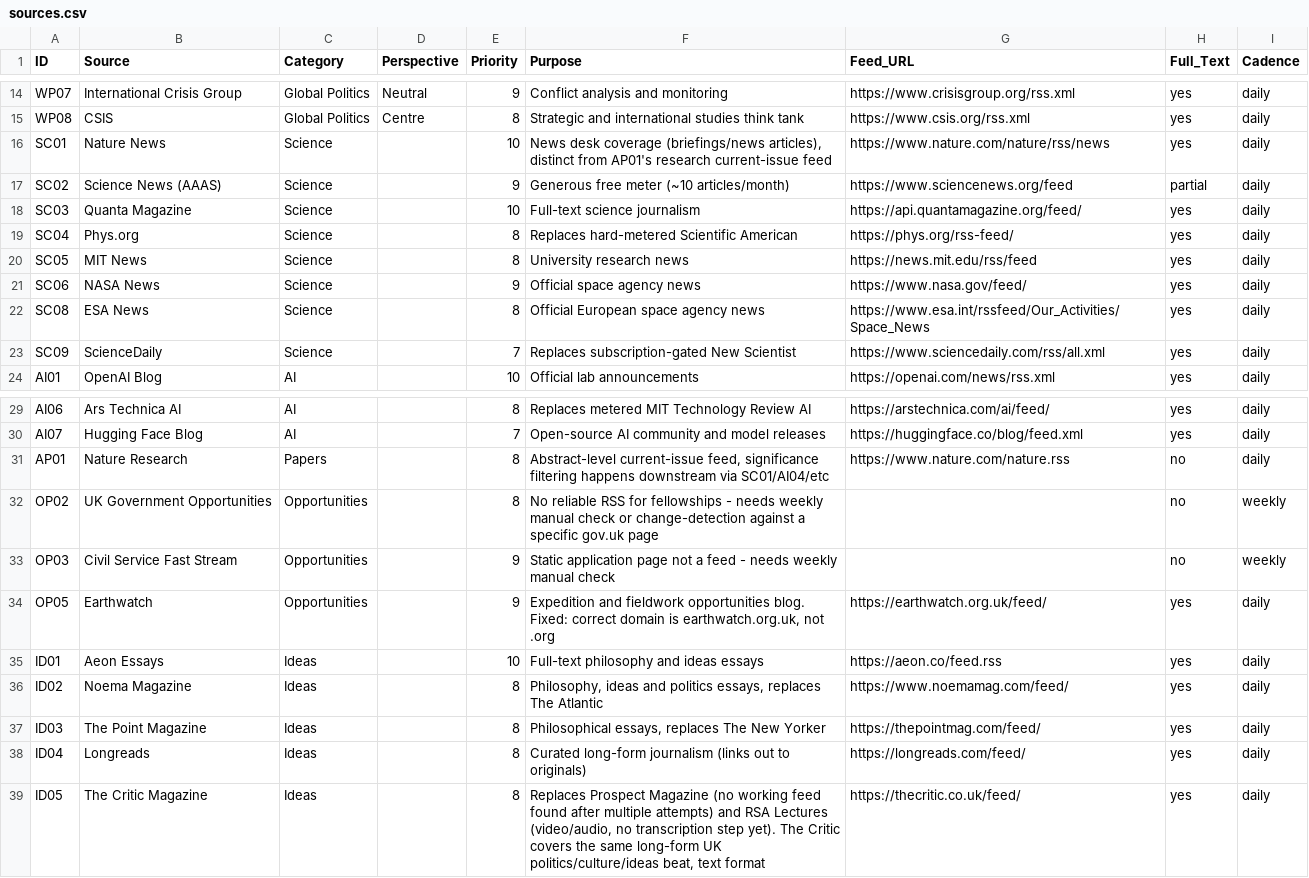
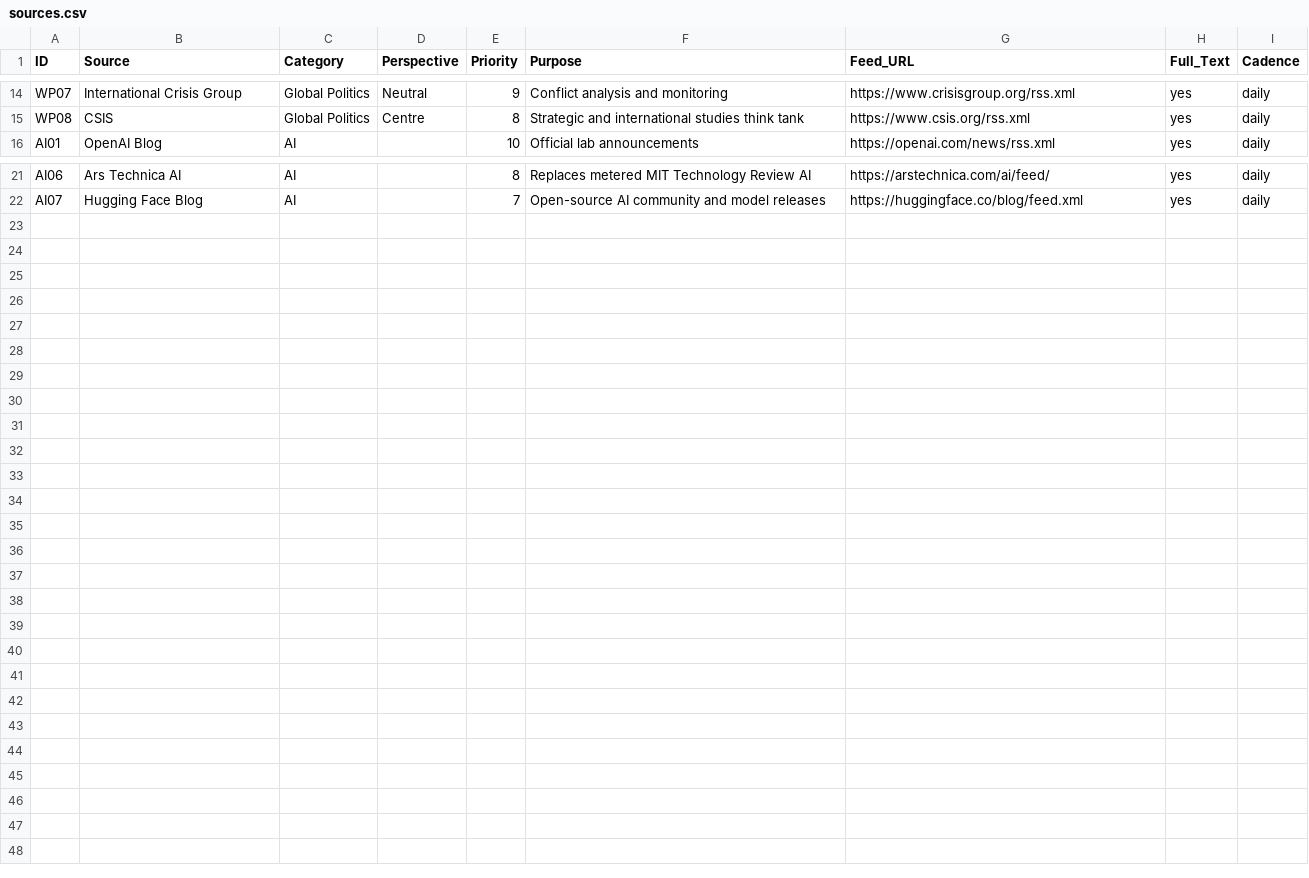
Before and after one commit to Nobody543/Morning-Brief, a CSV file: sources.csv, drawn as a sheet; only a part is shown, gaps mark what is left out.

```diff
--- a/sources.csv
+++ b/sources.csv
@@ -15,10 +15,2 @@ WP07,International Crisis Group,Global Politics,Neutral,9,Conflict analysis and
 WP08,CSIS,Global Politics,Centre,8,Strategic and international studies think tank,https://www.csis.org/rss.xml,yes,daily
-SC01,Nature News,Science,,10,"News desk coverage (briefings/news articles), distinct from AP01's research current-issue feed",https://www.nature.com/nature/rss/news,yes,daily
-SC02,Science News (AAAS),Science,,9,Generous free meter (~10 articles/month),https://www.sciencenews.org/feed,partial,daily
-SC03,Quanta Magazine,Science,,10,Full-text science journalism,https://api.quantamagazine.org/feed/,yes,daily
-SC04,Phys.org,Science,,8,Replaces hard-metered Scientific American,https://phys.org/rss-feed/,yes,daily
-SC05,MIT News,Science,,8,University research news,https://news.mit.edu/rss/feed,yes,daily
-SC06,NASA News,Science,,9,Official space agency news,https://www.nasa.gov/feed/,yes,daily
-SC08,ESA News,Science,,8,Official European space agency news,https://www.esa.int/rssfeed/Our_Activities/Space_News,yes,daily
-SC09,ScienceDaily,Science,,7,Replaces subscription-gated New Scientist,https://www.sciencedaily.com/rss/all.xml,yes,daily
 AI01,OpenAI Blog,AI,,10,Official lab announcements,https://openai.com/news/rss.xml,yes,daily
@@ -30,10 +22 @@ AI06,Ars Technica AI,AI,,8,Replaces metered MIT Technology Review AI,https://ars
 AI07,Hugging Face Blog,AI,,7,Open-source AI community and model releases,https://huggingface.co/blog/feed.xml,yes,daily
-AP01,Nature Research,Papers,,8,"Abstract-level current-issue feed, significance filtering happens downstream via SC01/AI04/etc",https://www.nature.com/nature.rss,no,daily
-OP02,UK Government Opportunities,Opportunities,,8,No reliable RSS for fellowships - needs weekly manual check or change-detection against a specific gov.uk page,,no,weekly
-OP03,Civil Service Fast Stream,Opportunities,,9,Static application page not a feed - needs weekly manual check,,no,weekly
-OP05,Earthwatch,Opportunities,,9,"Expedition and fieldwork opportunities blog. Fixed: correct domain is earthwatch.org.uk, not .org",https://earthwatch.org.uk/feed/,yes,daily
-ID01,Aeon Essays,Ideas,,10,Full-text philosophy and ideas essays,https://aeon.co/feed.rss,yes,daily
-ID02,Noema Magazine,Ideas,,8,"Philosophy, ideas and politics essays, replaces The Atlantic",https://www.noemamag.com/feed/,yes,daily
-ID03,The Point Magazine,Ideas,,8,"Philosophical essays, replaces The New Yorker",https://thepointmag.com/feed/,yes,daily
-ID04,Longreads,Ideas,,8,Curated long-form journalism (links out to originals),https://longreads.com/feed/,yes,daily
-ID05,The Critic Magazine,Ideas,,8,"Replaces Prospect Magazine (no working feed found after multiple attempts) and RSA Lectures (video/audio, no transcription step yet). The Critic covers the same long-form UK politics/culture/ideas beat, text format",https://thecritic.co.uk/feed/,yes,daily
```
Also changed, not shown: 10 other files.
